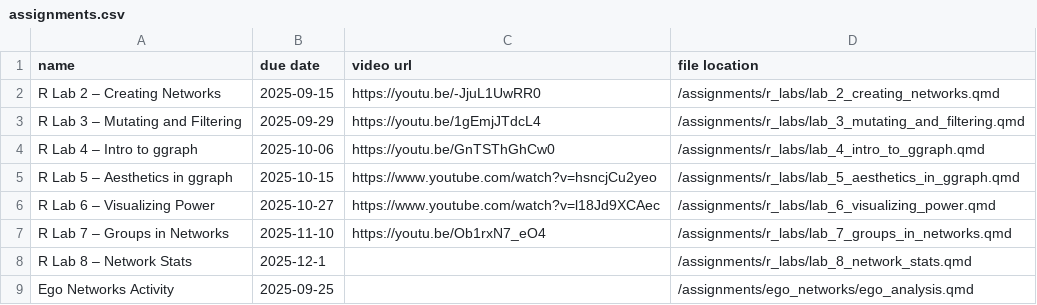
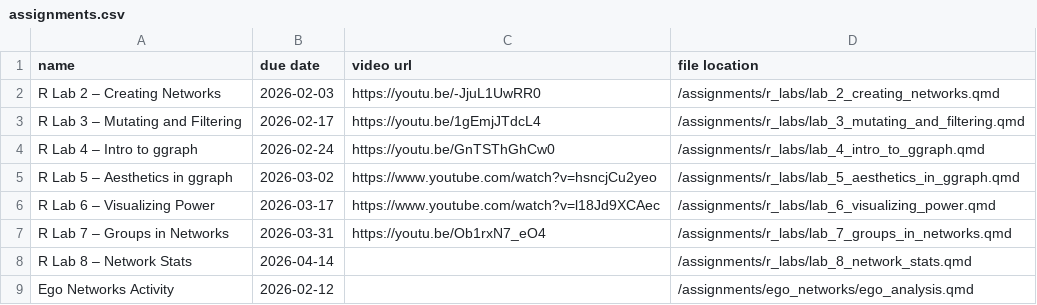
Before and after one commit to jdfoote/can-s26.jeremydfoote.com, a CSV file: data/assignments.csv, drawn as a sheet.

Commit message:
Updating assignment dates (and fixing bug)

```diff
--- a/data/assignments.csv
+++ b/data/assignments.csv
@@ -1,9 +1,9 @@
 "name","due date"," video url"," file location"
-"R Lab 2 – Creating Networks",2025-09-15,"https://youtu.be/-JjuL1UwRR0","/assignments/r_labs/lab_2_creating_networks.qmd"
-"R Lab 3 – Mutating and Filtering",2025-09-29,"https://youtu.be/1gEmjJTdcL4","/assignments/r_labs/lab_3_mutating_and_filtering.qmd"
-"R Lab 4 – Intro to ggraph",2025-10-06,"https://youtu.be/GnTSThGhCw0","/assignments/r_labs/lab_4_intro_to_ggraph.qmd"
-"R Lab 5 – Aesthetics in ggraph",2025-10-15,"https://www.youtube.com/watch?v=hsncjCu2yeo","/assignments/r_labs/lab_5_aesthetics_in_ggraph.qmd"
-"R Lab 6 – Visualizing Power",2025-10-27,"https://www.youtube.com/watch?v=l18Jd9XCAec","/assignments/r_labs/lab_6_visualizing_power.qmd"
-"R Lab 7 – Groups in Networks",2025-11-10,"https://youtu.be/Ob1rxN7_eO4","/assignments/r_labs/lab_7_groups_in_networks.qmd"
-"R Lab 8 – Network Stats",2025-12-1,,"/assignments/r_labs/lab_8_network_stats.qmd"
-"Ego Networks Activity",2025-09-25,,"/assignments/ego_networks/ego_analysis.qmd"
+"R Lab 2 – Creating Networks",2026-02-03,"https://youtu.be/-JjuL1UwRR0","/assignments/r_labs/lab_2_creating_networks.qmd"
+"R Lab 3 – Mutating and Filtering",2026-02-17,"https://youtu.be/1gEmjJTdcL4","/assignments/r_labs/lab_3_mutating_and_filtering.qmd"
+"R Lab 4 – Intro to ggraph",2026-02-24,"https://youtu.be/GnTSThGhCw0","/assignments/r_labs/lab_4_intro_to_ggraph.qmd"
+"R Lab 5 – Aesthetics in ggraph",2026-03-02,"https://www.youtube.com/watch?v=hsncjCu2yeo","/assignments/r_labs/lab_5_aesthetics_in_ggraph.qmd"
+"R Lab 6 – Visualizing Power",2026-03-17,"https://www.youtube.com/watch?v=l18Jd9XCAec","/assignments/r_labs/lab_6_visualizing_power.qmd"
+"R Lab 7 – Groups in Networks",2026-03-31,"https://youtu.be/Ob1rxN7_eO4","/assignments/r_labs/lab_7_groups_in_networks.qmd"
+"R Lab 8 – Network Stats",2026-04-14,,"/assignments/r_labs/lab_8_network_stats.qmd"
+"Ego Networks Activity",2026-02-12,,"/assignments/ego_networks/ego_analysis.qmd"
```
Also changed, not shown: 9 other files.
